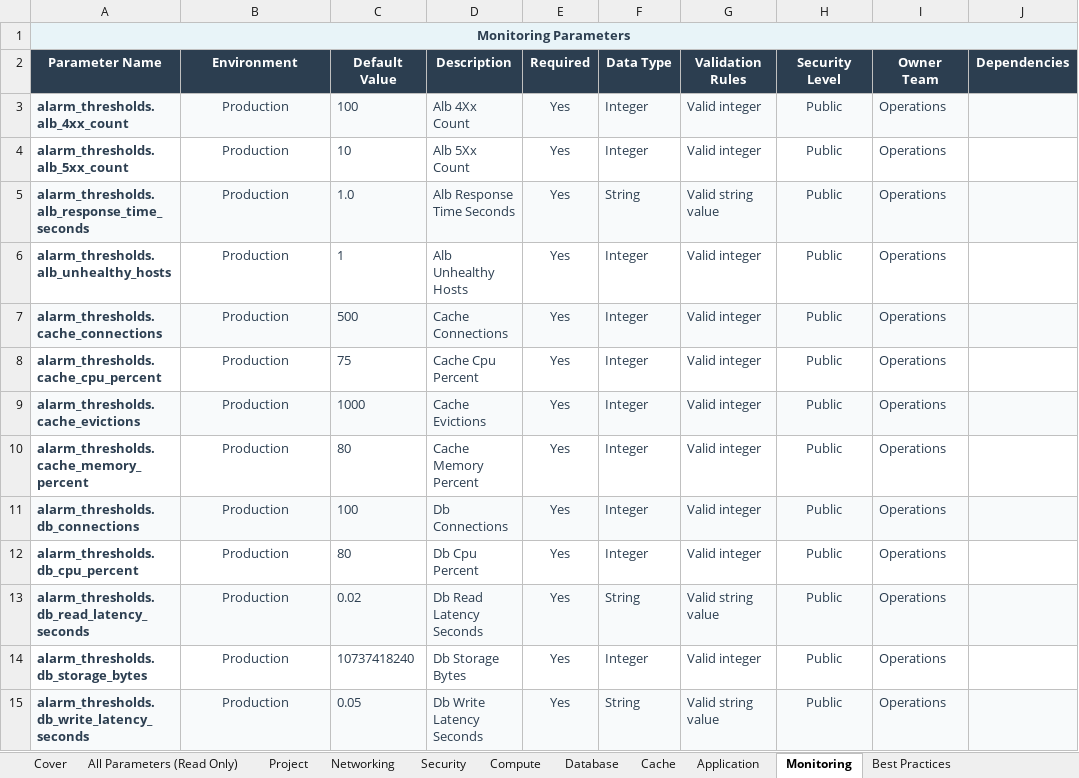
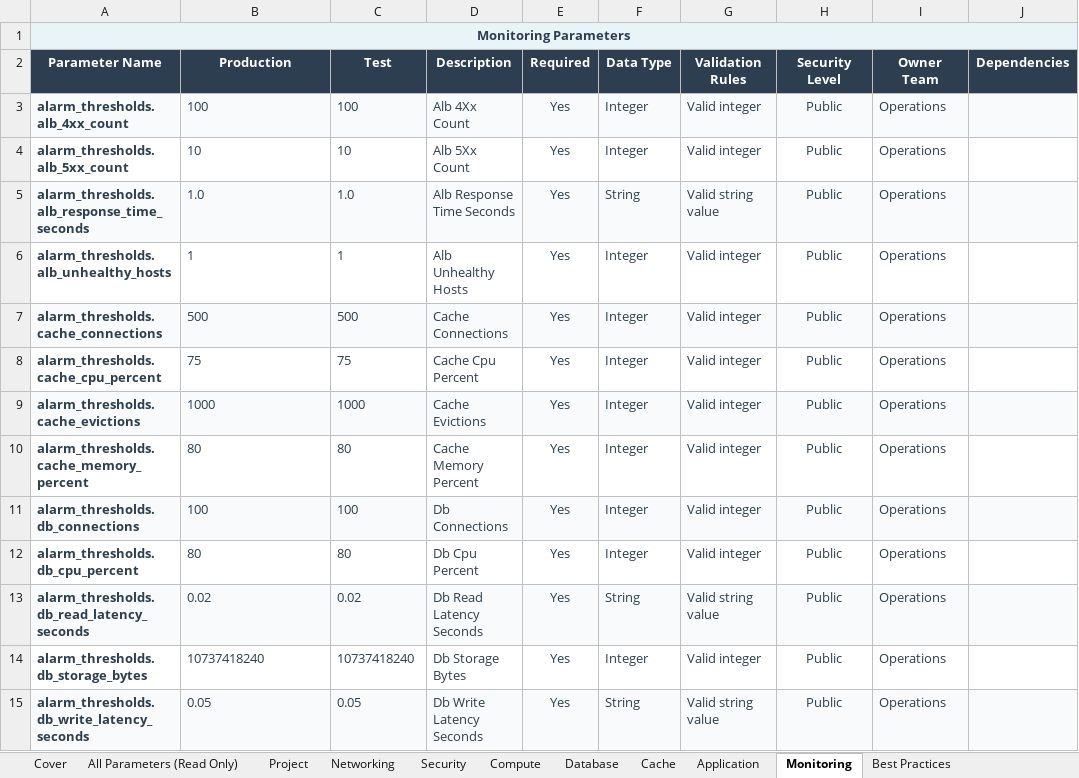
Before and after one commit to eoframework/solutions, an Excel workbook: solution-template/sample-provider/sample-category/sample-solution/delivery/configuration.xlsx, sheet Monitoring, drawn as a sheet; only a part is shown; values as stored, in another font and other column widths than the file's, no borders; the diff covers the shown part only; the diff names each change by its address in the sheet, - before the commit and + after, or states it on an @@ line.

Commit message:
Add multi-environment support with Production and Test configurations
- Restructure configuration.csv with Production and Test value columns
- Add test environment with reduced instance sizes and disabled HA features
- Restructure setup/secrets with environment-specific subfolders (prod/test)
- Add .terraform to gitignore

```diff
--- a/solution-template/sample-provider/sample-category/sample-solution/delivery/configuration.xlsx (sheet Monitoring)
+++ b/solution-template/sample-provider/sample-category/sample-solution/delivery/configuration.xlsx (sheet Monitoring)
-B2: Environment
+B2: Production
-C2: Default Value
+C2: Test
-B3 (Production): Production
+B3 (Production): 100
-B3:B15 alignment: center
+B3:B15 alignment: left
-B4 (Production): Production
+B4 (Production): 10
-B5 (Production): Production
+B5 (Production): 1.0
-B6 (Production): Production
+B6 (Production): 1
-B7 (Production): Production
+B7 (Production): 500
-B8 (Production): Production
+B8 (Production): 75
-B9 (Production): Production
+B9 (Production): 1000
-B10 (Production): Production
+B10 (Production): 80
-B11 (Production): Production
+B11 (Production): 100
-B12 (Production): Production
+B12 (Production): 80
-B13 (Production): Production
+B13 (Production): 0.02
-B14 (Production): Production
+B14 (Production): 10737418240
-B15 (Production): Production
+B15 (Production): 0.05
```
Also changed, not shown: 15 edited cells and cell formats elsewhere in this sheet, sheet Best Practices, sheet All Parameters (Read Only), sheet Security, sheet Compute, sheet Database, sheet Networking, 3 more sheets, 21 other files.
